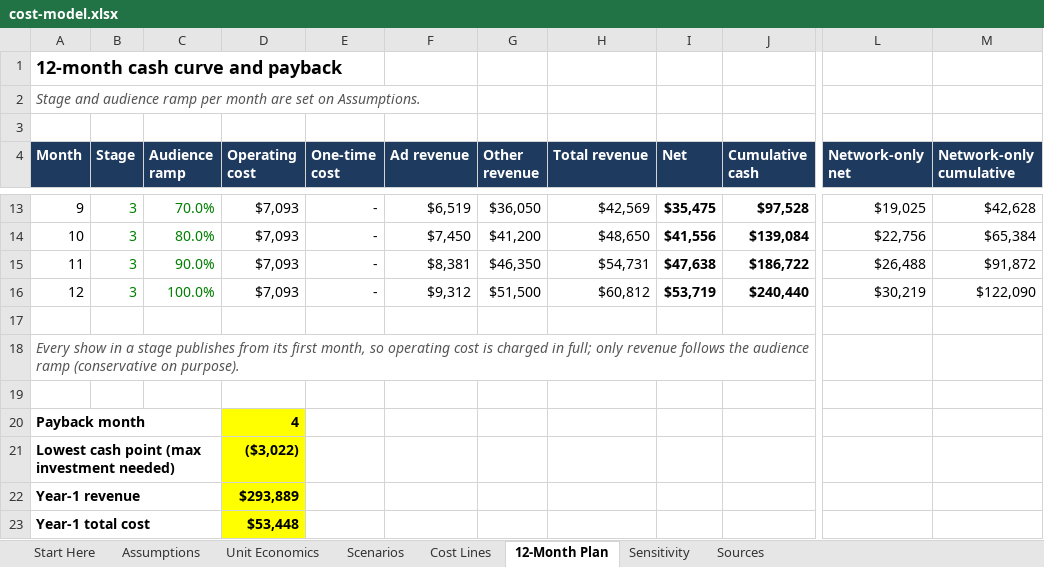
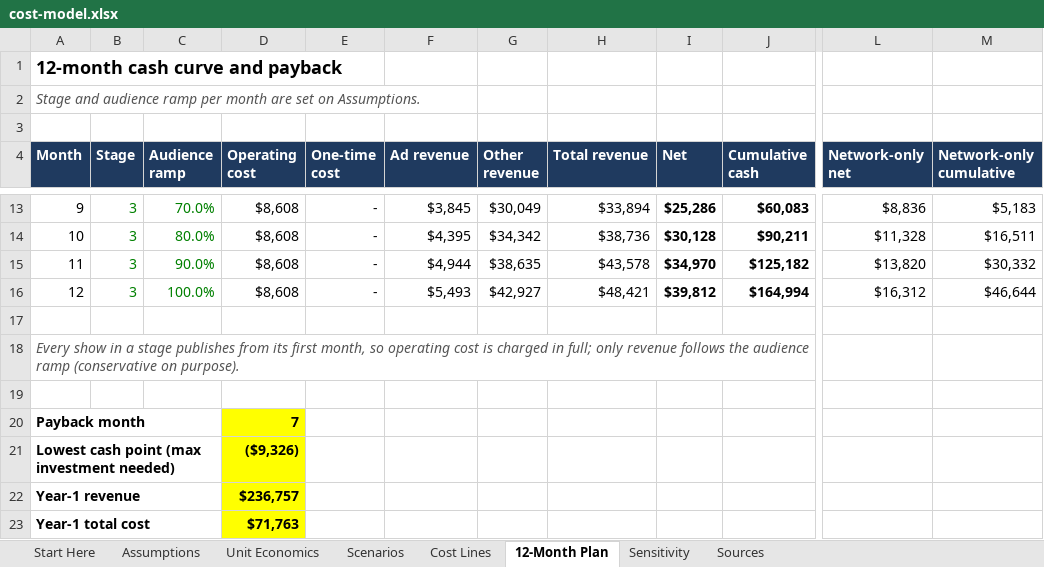
Before and after one commit to jgerms20/curious-and-creative, an Excel workbook: project-earlobe/finance/cost-model.xlsx, sheet 12-Month Plan, drawn as a sheet; only a part is shown, gaps mark what is left out; values as stored, in another font and other column widths than the file's, no borders; the diff covers the shown part only; the diff names each change by its address in the sheet, - before the commit and + after, or states it on an @@ line.

```diff
--- a/project-earlobe/finance/cost-model.xlsx (sheet 12-Month Plan)
+++ b/project-earlobe/finance/cost-model.xlsx (sheet 12-Month Plan)
-D13:D16 (Operating cost): $7,093
+D13:D16 (Operating cost): $8,608
-F13 (Ad revenue): $6,519
+F13 (Ad revenue): $3,845
-G13 (Other revenue): $36,050
+G13 (Other revenue): $30,049
-H13 (Total revenue): $42,569
+H13 (Total revenue): $33,894
-I13 (Net): $35,475
+I13 (Net): $25,286
-J13 (Cumulative cash): $97,528
+J13 (Cumulative cash): $60,083
-L13 (Network-only net): $19,025
+L13 (Network-only net): $8,836
-M13 (Network-only cumulative): $42,628
+M13 (Network-only cumulative): $5,183
-F14 (Ad revenue): $7,450
+F14 (Ad revenue): $4,395
-G14 (Other revenue): $41,200
+G14 (Other revenue): $34,342
-H14 (Total revenue): $48,650
+H14 (Total revenue): $38,736
-I14 (Net): $41,556
+I14 (Net): $30,128
-J14 (Cumulative cash): $139,084
+J14 (Cumulative cash): $90,211
-L14 (Network-only net): $22,756
+L14 (Network-only net): $11,328
-M14 (Network-only cumulative): $65,384
+M14 (Network-only cumulative): $16,511
-F15 (Ad revenue): $8,381
+F15 (Ad revenue): $4,944
-G15 (Other revenue): $46,350
+G15 (Other revenue): $38,635
-H15 (Total revenue): $54,731
+H15 (Total revenue): $43,578
-I15 (Net): $47,638
+I15 (Net): $34,970
-J15 (Cumulative cash): $186,722
+J15 (Cumulative cash): $125,182
-L15 (Network-only net): $26,488
+L15 (Network-only net): $13,820
-M15 (Network-only cumulative): $91,872
+M15 (Network-only cumulative): $30,332
-F16 (Ad revenue): $9,312
+F16 (Ad revenue): $5,493
-G16 (Other revenue): $51,500
+G16 (Other revenue): $42,927
-H16 (Total revenue): $60,812
+H16 (Total revenue): $48,421
-I16 (Net): $53,719
+I16 (Net): $39,812
-J16 (Cumulative cash): $240,440
+J16 (Cumulative cash): $164,994
-L16 (Network-only net): $30,219
+L16 (Network-only net): $16,312
-M16 (Network-only cumulative): $122,090
+M16 (Network-only cumulative): $46,644
-D20 (Operating cost): 4
+D20 (Operating cost): 7
-D21 (Operating cost): ($3,022)
+D21 (Operating cost): ($9,326)
-D22 (Operating cost): $293,889
+D22 (Operating cost): $236,757
-D23 (Operating cost): $53,448
+D23 (Operating cost): $71,763
```
Also changed, not shown: 70 edited cells elsewhere in this sheet, sheet Scenarios, sheet Sensitivity, sheet Cost Lines, sheet Assumptions, sheet Unit Economics, sheet Start Here, formulas that keep their value, 3 other files.
